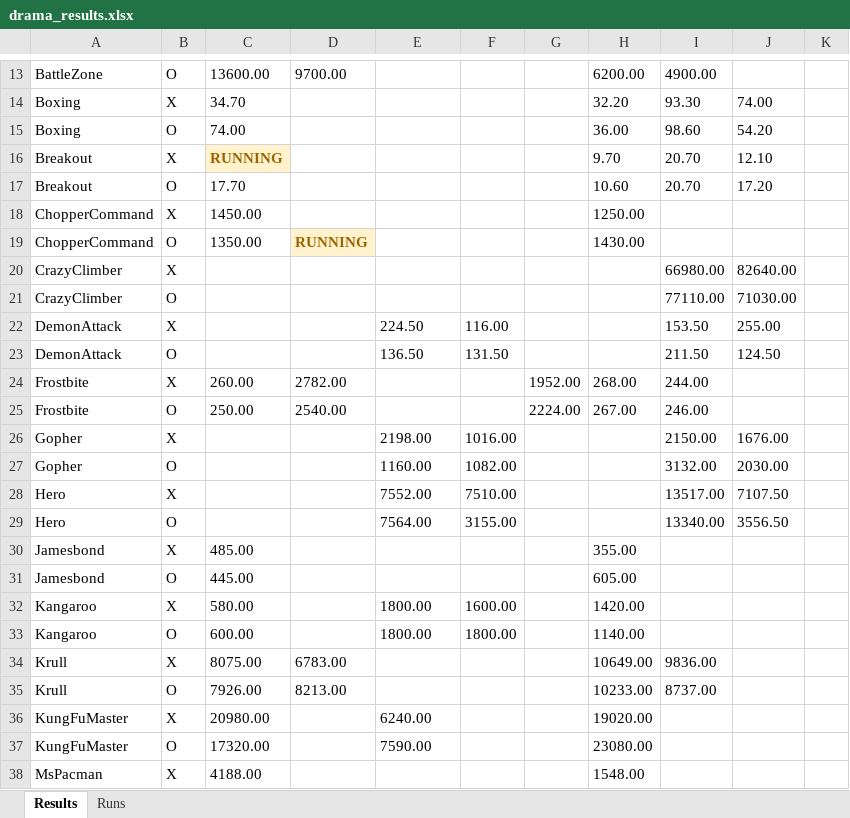
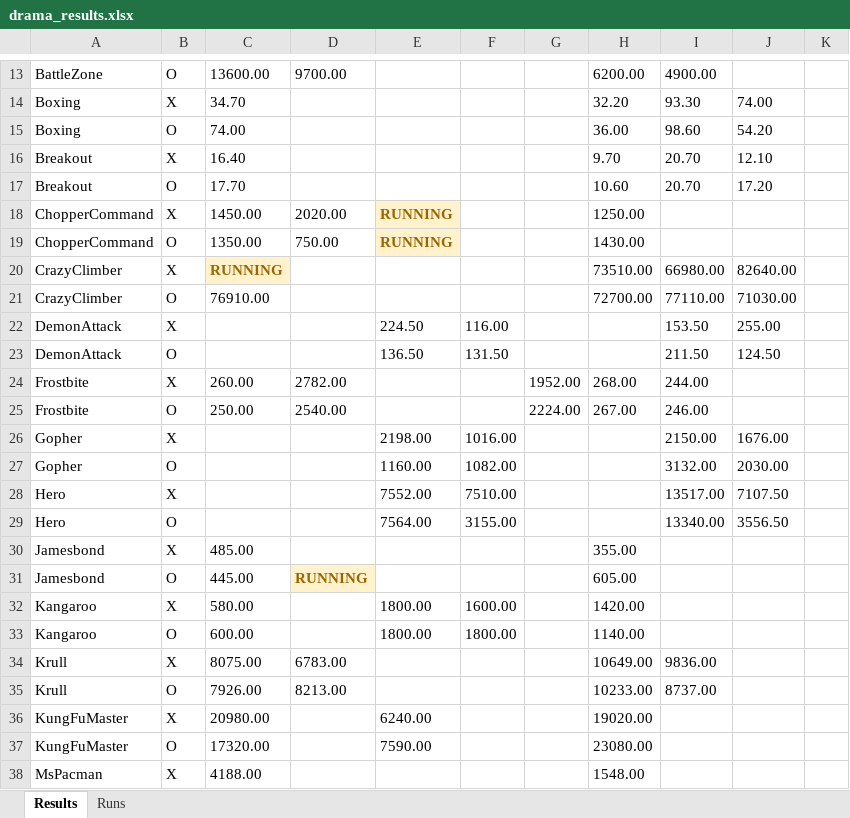
Before and after one commit to wrrte/Drama, an Excel workbook: results/drama_results.xlsx, sheet Results, drawn as a sheet; only a part is shown, gaps mark what is left out; values as stored, in another font and other column widths than the file's, no borders; the diff names each change by its address in the sheet, - before the commit and + after, or states it on an @@ line.

```diff
--- a/results/drama_results.xlsx (sheet Results)
+++ b/results/drama_results.xlsx (sheet Results)
-C16: RUNNING
+C16: 16.40
@@ C16 fill: #FFF2CC → none, bold: on → off, text colour: #9C6500 → black @@
-D18: (empty)
+D18: 2020.00
-E18:E19: (empty)
+E18:E19: RUNNING
-E18:E19 fill: none
+E18:E19 fill: #FFF2CC
-D19: RUNNING
+D19: 750.00
@@ D19 fill: #FFF2CC → none, bold: on → off, text colour: #9C6500 → black @@
-C20: (empty)
+C20: RUNNING
-C20 fill: none
+C20 fill: #FFF2CC
-H20: (empty)
+H20: 73510.00
-C21: (empty)
+C21: 76910.00
-H21: (empty)
+H21: 72700.00
-D31: (empty)
+D31: RUNNING
-D31 fill: none
+D31 fill: #FFF2CC
```
Also changed, not shown: sheet Runs, 1 other file.
